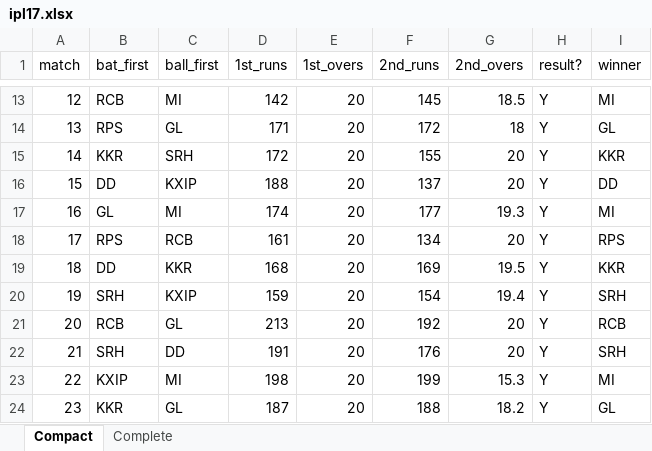
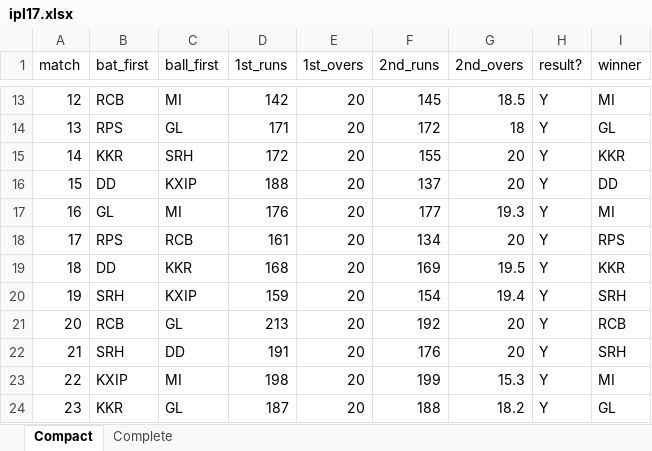
Before and after one commit to hiteshgulati/ipl, an Excel workbook: ipl17.xlsx, sheet Compact, drawn as a sheet; only a part is shown, gaps mark what is left out; values as stored, in another font and other column widths than the file's, no borders; the diff names each change by its address in the sheet, - before the commit and + after, or states it on an @@ line.

```diff
--- a/ipl17.xlsx (sheet Compact)
+++ b/ipl17.xlsx (sheet Compact)
-D17 (1st_runs): 174
+D17 (1st_runs): 176
```
Also changed, not shown: 2 other files.
